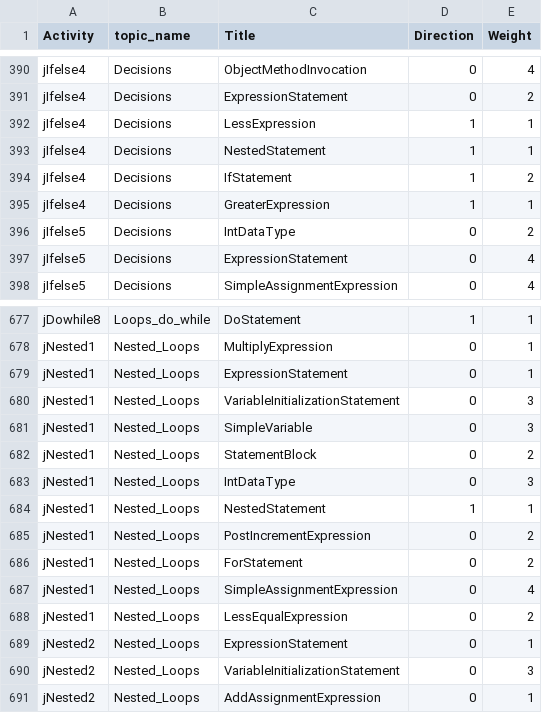
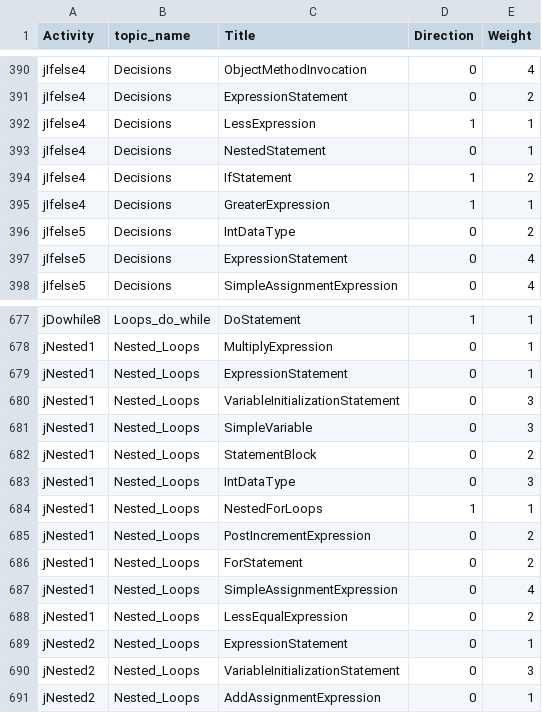
Before and after one commit to rhit2020/setConceptDirection, a CSV file: SetConceptDirection/resources/Manual_indexing.csv, drawn as a sheet; only a part is shown, gaps mark what is left out.

Commit message:
adjusting direction of concept and finding concept hole complete. First version.

```diff
--- a/SetConceptDirection/resources/Manual_indexing.csv
+++ b/SetConceptDirection/resources/Manual_indexing.csv
@@ -392,3 +392,3 @@ jIfelse4,Decisions,ExpressionStatement,0,2
 jIfelse4,Decisions,LessExpression,1,1
-jIfelse4,Decisions,NestedStatement,1,1
+jIfelse4,Decisions,NestedStatement,0,1
 jIfelse4,Decisions,IfStatement,1,2
@@ -683,3 +683,3 @@ jNested1,Nested_Loops,StatementBlock,0,2
 jNested1,Nested_Loops,IntDataType,0,3
-jNested1,Nested_Loops,NestedStatement,1,1
+jNested1,Nested_Loops,NestedForLoops,1,1
 jNested1,Nested_Loops,PostIncrementExpression,0,2
```
Also changed, not shown: 7 other files.
